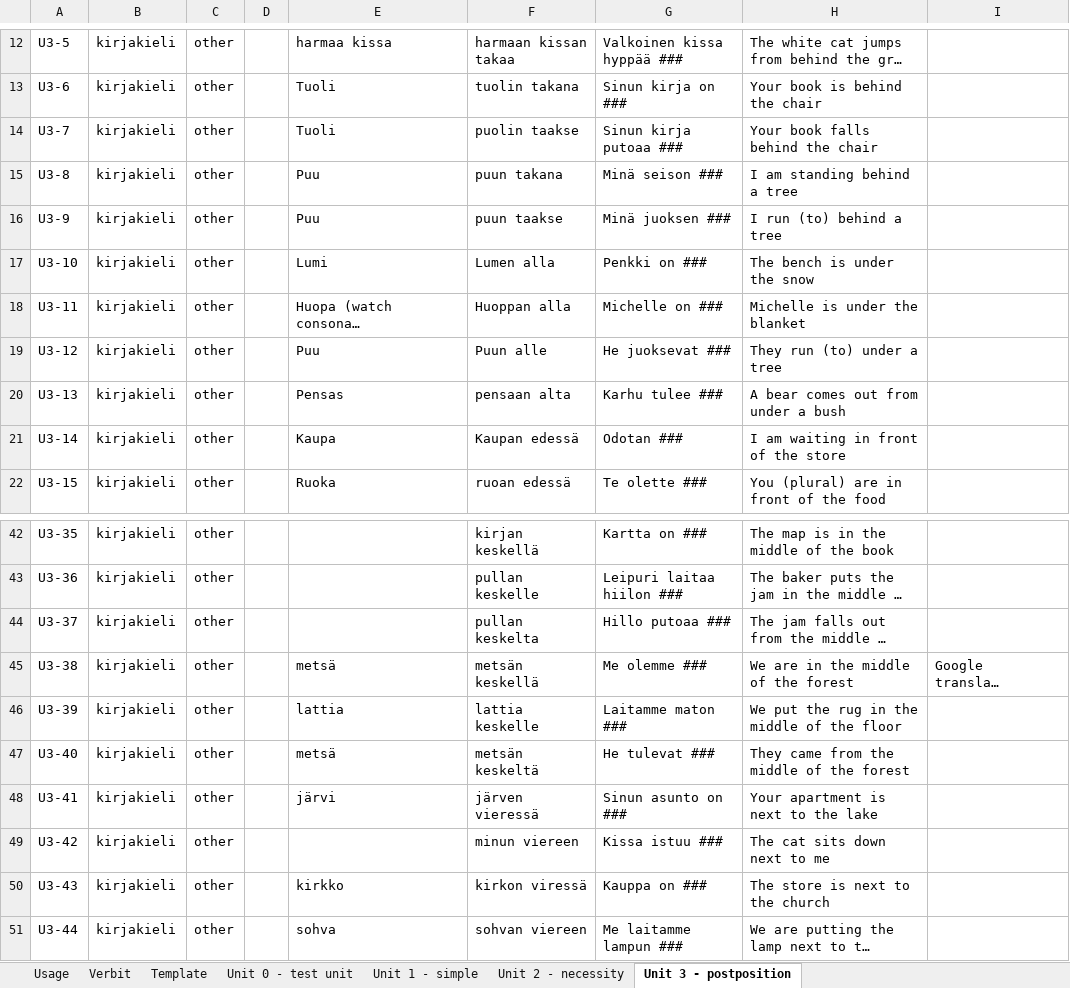
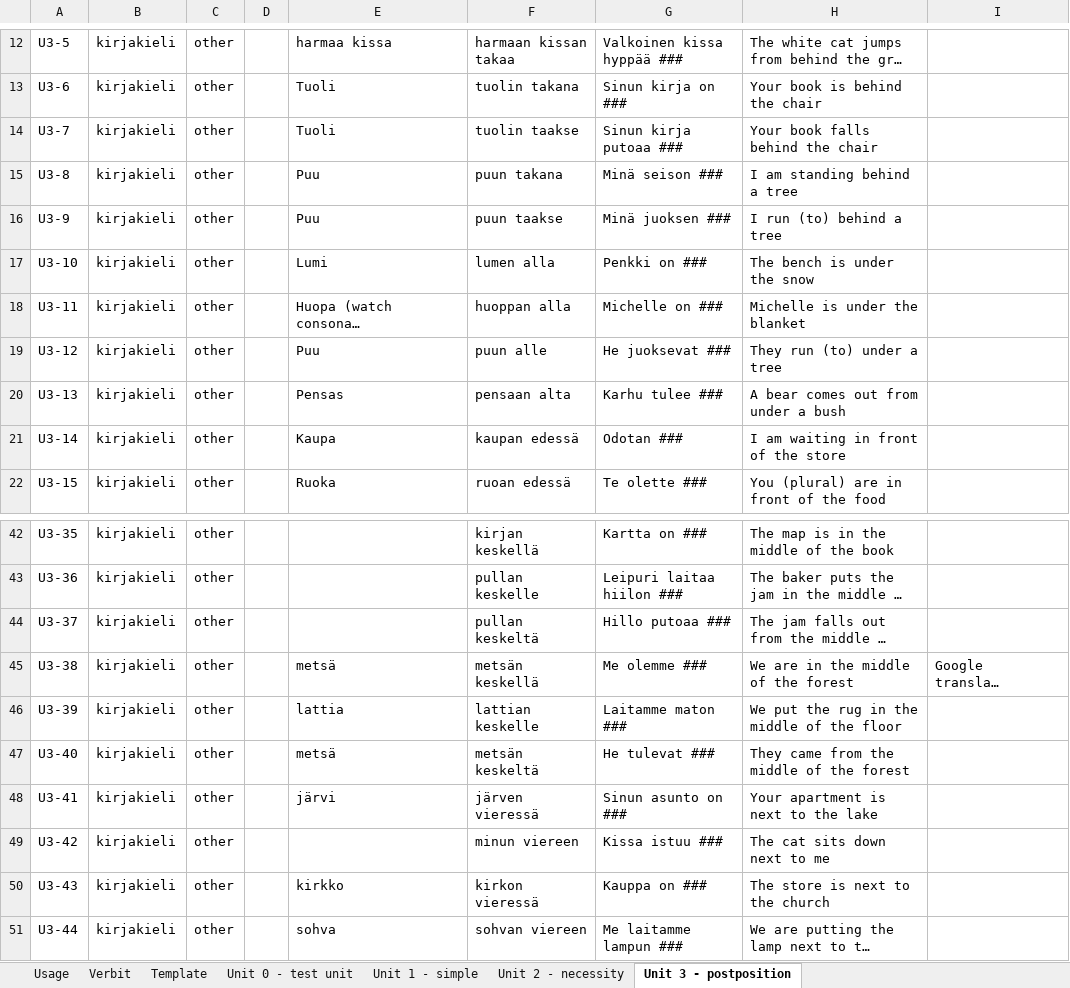
Before and after one commit to F-Stop/opinsuomea, an Excel workbook: data/OpinSuomea - Lause tiedot.xlsx, sheet Unit 3 - postposition, drawn as a sheet; only a part is shown, gaps mark what is left out; long unchanged cells end in …; values as stored, in another font and other column widths than the file's, no borders; charts and pictures not drawn; the diff names each change by its address in the sheet, - before the commit and + after, or states it on an @@ line.

```diff
--- a/data/OpinSuomea - Lause tiedot.xlsx (sheet Unit 3 - postposition)
+++ b/data/OpinSuomea - Lause tiedot.xlsx (sheet Unit 3 - postposition)
-F14: puolin taakse
+F14: tuolin taakse
-F17: Lumen alla
+F17: lumen alla
-F18: Huoppan alla
+F18: huoppan alla
-F19: Puun alle
+F19: puun alle
-F21: Kaupan edessä
+F21: kaupan edessä
-F44: pullan keskelta
+F44: pullan keskeltä
-F46: lattia keskelle
+F46: lattian keskelle
-F50: kirkon viressä
+F50: kirkon vieressä
```
Also changed, not shown: 4 other files.
